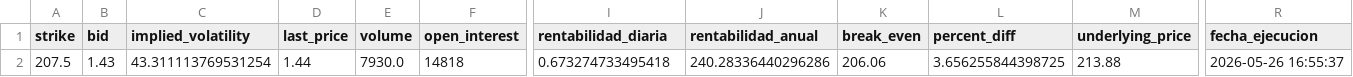
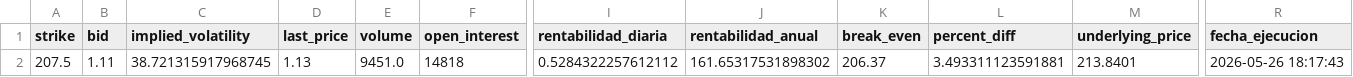
Before and after one commit to rubenm1906/short-put-openai, a CSV file: storage/7_Magnificas_resultados.csv, drawn as a sheet; only a part is shown, gaps mark what is left out; the diff names each change by its address in the sheet, - before the commit and + after, or states it on an @@ line.

```diff
--- a/storage/7_Magnificas_resultados.csv
+++ b/storage/7_Magnificas_resultados.csv
-B2 (bid): 1.43
+B2 (bid): 1.11
-C2 (implied_volatility): 43.311113769531254
+C2 (implied_volatility): 38.721315917968745
-D2 (last_price): 1.44
+D2 (last_price): 1.13
-E2 (volume): 7930.0
+E2 (volume): 9451.0
-I2 (rentabilidad_diaria): 0.673274733495418
+I2 (rentabilidad_diaria): 0.5284322257612112
-J2 (rentabilidad_anual): 240.28336440296286
+J2 (rentabilidad_anual): 161.65317531898302
-K2 (break_even): 206.06
+K2 (break_even): 206.37
-L2 (percent_diff): 3.656255844398725
+L2 (percent_diff): 3.493311123591881
-M2 (underlying_price): 213.88
+M2 (underlying_price): 213.8401
-R2 (fecha_ejecucion): 2026-05-26 16:55:37
+R2 (fecha_ejecucion): 2026-05-26 18:17:43
```
Also changed, not shown: storage/Shortlist_ruben_resultados.csv, storage/Top 10 Nasdap_resultados.csv, 11 other files.
